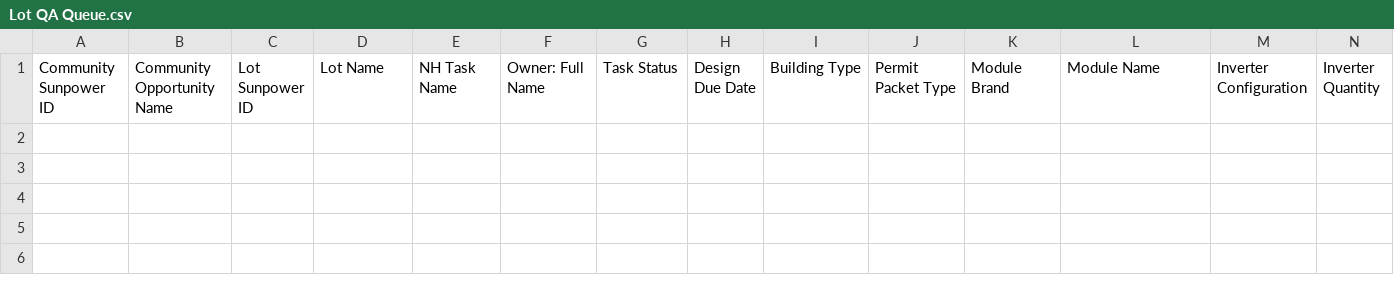
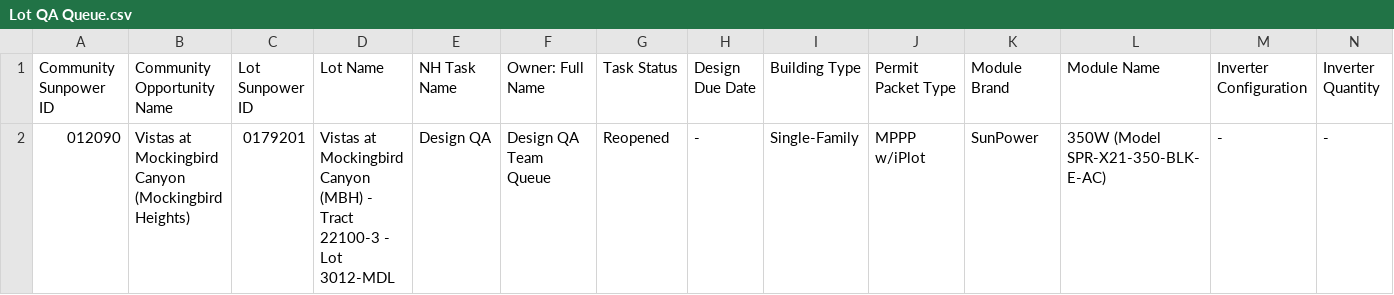
Before and after one commit to newhomes-ops/design-andon, a CSV file: Lot QA Queue.csv, drawn as a sheet; only a part is shown; rows hold the shown columns only; the diff names each change by its address in the sheet, - before the commit and + after, or states it on an @@ line.

```diff
--- a/Lot QA Queue.csv
+++ b/Lot QA Queue.csv
+row 2: 012090 | Vistas at Mockingbird Canyon (Mockingbird Heights) | 0179201 | Vistas at Mockingbird Canyon (MBH) - Tract 22100-3 - Lot 3012-MDL | Design QA | Design QA Team Queue | Reopened | - | Single-Family | MPPP w/iPlot | SunPower | 350W (Model SPR-X21-350-BLK-E-AC) | - | -
```
Also changed, not shown: Lot Design Rework.csv, Lot Designs Queue.csv.
